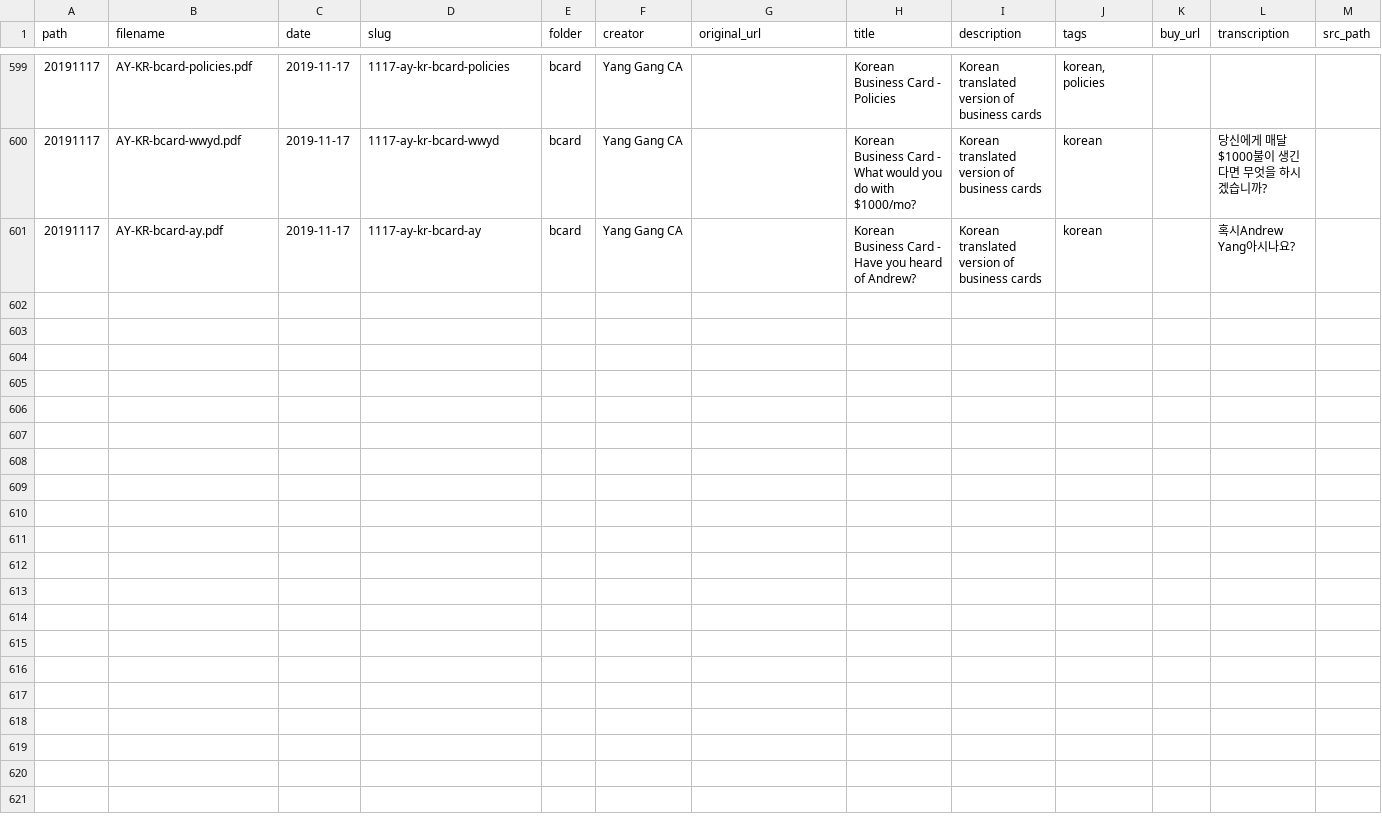
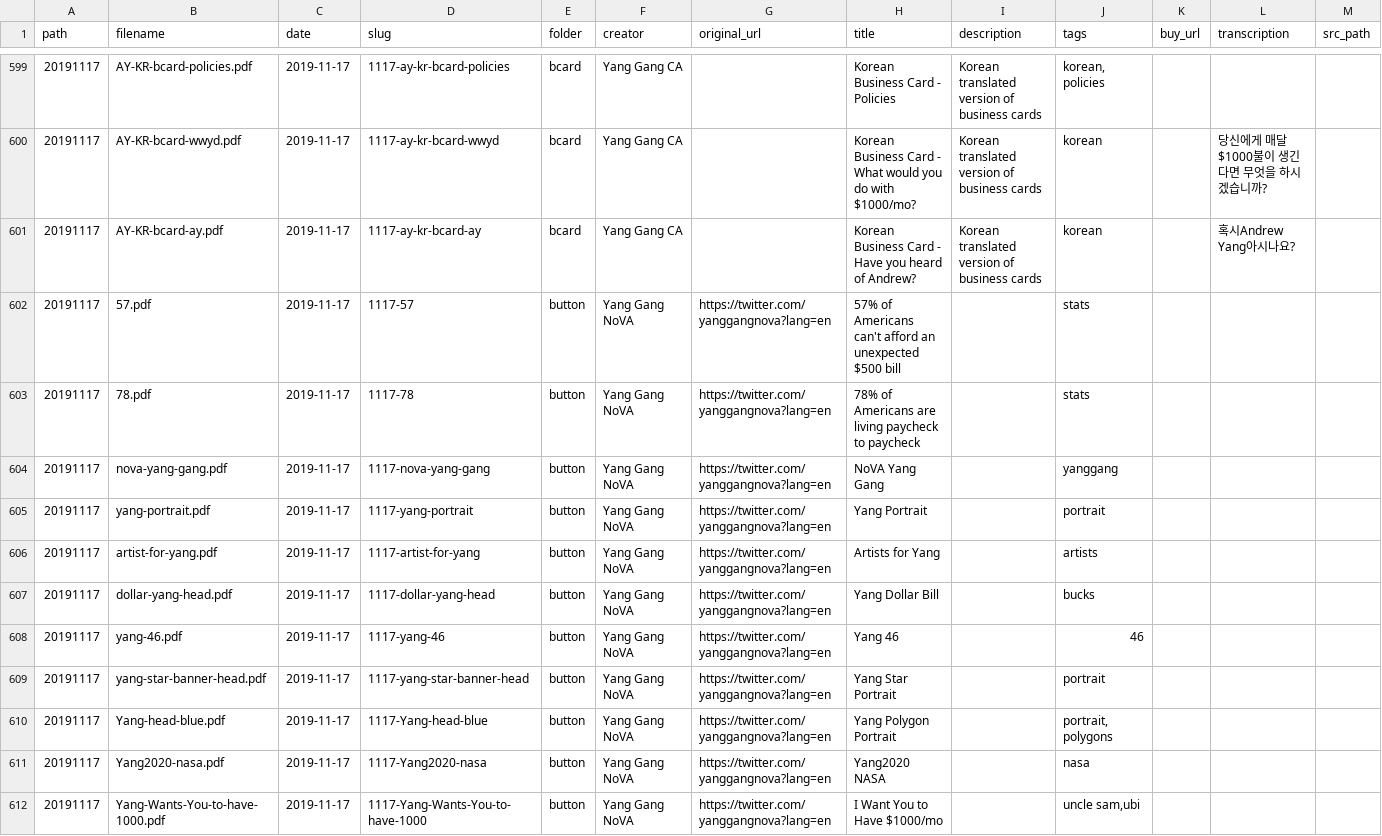
Before and after one commit to mikhuang/yang-prints, a CSV file: data/materials.csv, drawn as a sheet; only a part is shown, gaps mark what is left out; rows hold the shown columns only; the diff names each change by its address in the sheet, - before the commit and + after, or states it on an @@ line.

Commit message:
button party!

```diff
--- a/data/materials.csv
+++ b/data/materials.csv
+row 602: 20191117 | 57.pdf | 2019-11-17 | 1117-57 | button | Yang Gang NoVA | https://twitter.com/yanggangnova?lang=en | 57% of Americans can't afford an unexpected $500 bill |  | stats
+row 603: 20191117 | 78.pdf | 2019-11-17 | 1117-78 | button | Yang Gang NoVA | https://twitter.com/yanggangnova?lang=en | 78% of Americans are living paycheck to paycheck |  | stats
+row 604: 20191117 | nova-yang-gang.pdf | 2019-11-17 | 1117-nova-yang-gang | button | Yang Gang NoVA | https://twitter.com/yanggangnova?lang=en | NoVA Yang Gang |  | yanggang
+row 605: 20191117 | yang-portrait.pdf | 2019-11-17 | 1117-yang-portrait | button | Yang Gang NoVA | https://twitter.com/yanggangnova?lang=en | Yang Portrait |  | portrait
+row 606: 20191117 | artist-for-yang.pdf | 2019-11-17 | 1117-artist-for-yang | button | Yang Gang NoVA | https://twitter.com/yanggangnova?lang=en | Artists for Yang |  | artists
+row 607: 20191117 | dollar-yang-head.pdf | 2019-11-17 | 1117-dollar-yang-head | button | Yang Gang NoVA | https://twitter.com/yanggangnova?lang=en | Yang Dollar Bill |  | bucks
+row 608: 20191117 | yang-46.pdf | 2019-11-17 | 1117-yang-46 | button | Yang Gang NoVA | https://twitter.com/yanggangnova?lang=en | Yang 46 |  | 46
+row 609: 20191117 | yang-star-banner-head.pdf | 2019-11-17 | 1117-yang-star-banner-head | button | Yang Gang NoVA | https://twitter.com/yanggangnova?lang=en | Yang Star Portrait |  | portrait
+row 610: 20191117 | Yang-head-blue.pdf | 2019-11-17 | 1117-Yang-head-blue | button | Yang Gang NoVA | https://twitter.com/yanggangnova?lang=en | Yang Polygon Portrait |  | portrait, polygons
+row 611: 20191117 | Yang2020-nasa.pdf | 2019-11-17 | 1117-Yang2020-nasa | button | Yang Gang NoVA | https://twitter.com/yanggangnova?lang=en | Yang2020 NASA |  | nasa
+row 612: 20191117 | Yang-Wants-You-to-have-1000.pdf | 2019-11-17 | 1117-Yang-Wants-You-to-have-1000 | button | Yang Gang NoVA | https://twitter.com/yanggangnova?lang=en | I Want You to Have $1000/mo |  | uncle sam,ubi
```
Also changed, not shown: 42 other files.
